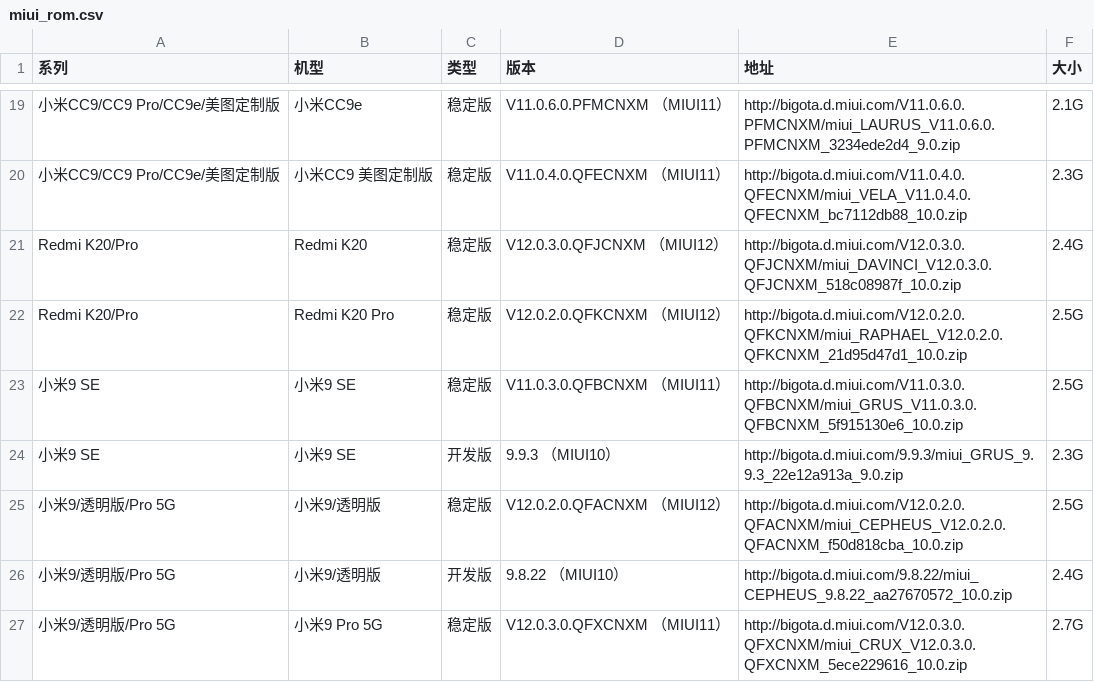
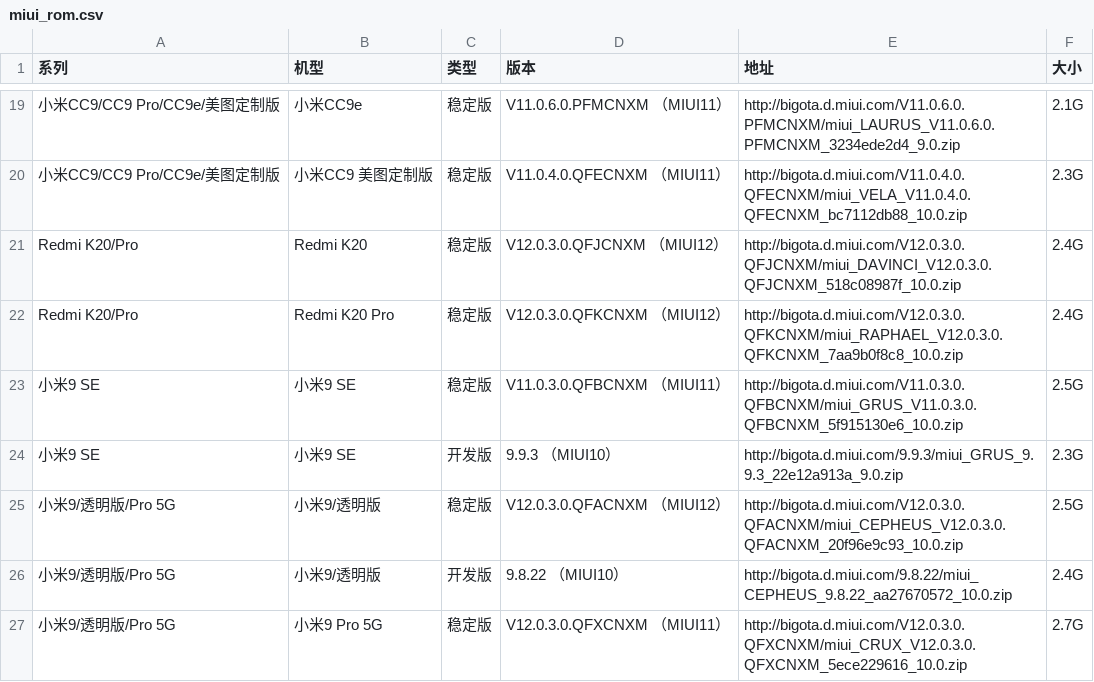
Before and after one commit to wuxianlin/get_android_data, a CSV file: data/miui_rom.csv, drawn as a sheet; only a part is shown, gaps mark what is left out; the diff names each change by its address in the sheet, - before the commit and + after, or states it on an @@ line.

```diff
--- a/data/miui_rom.csv
+++ b/data/miui_rom.csv
-D22 (版本): V12.0.2.0.QFKCNXM （MIUI12）
+D22 (版本): V12.0.3.0.QFKCNXM （MIUI12）
-E22 (地址): http://bigota.d.miui.com/V12.0.2.0.QFKCNXM/miui_RAPHAEL_V12.0.2.0.QFKCNXM_21d95d47d1_10.0.zip
+E22 (地址): http://bigota.d.miui.com/V12.0.3.0.QFKCNXM/miui_RAPHAEL_V12.0.3.0.QFKCNXM_7aa9b0f8c8_10.0.zip
-F22 (大小): 2.5G
+F22 (大小): 2.4G
-D25 (版本): V12.0.2.0.QFACNXM （MIUI12）
+D25 (版本): V12.0.3.0.QFACNXM （MIUI12）
-E25 (地址): http://bigota.d.miui.com/V12.0.2.0.QFACNXM/miui_CEPHEUS_V12.0.2.0.QFACNXM_f50d818cba_10.0.zip
+E25 (地址): http://bigota.d.miui.com/V12.0.3.0.QFACNXM/miui_CEPHEUS_V12.0.3.0.QFACNXM_20f96e9c93_10.0.zip
```
Also changed, not shown: data/cve.csv.
